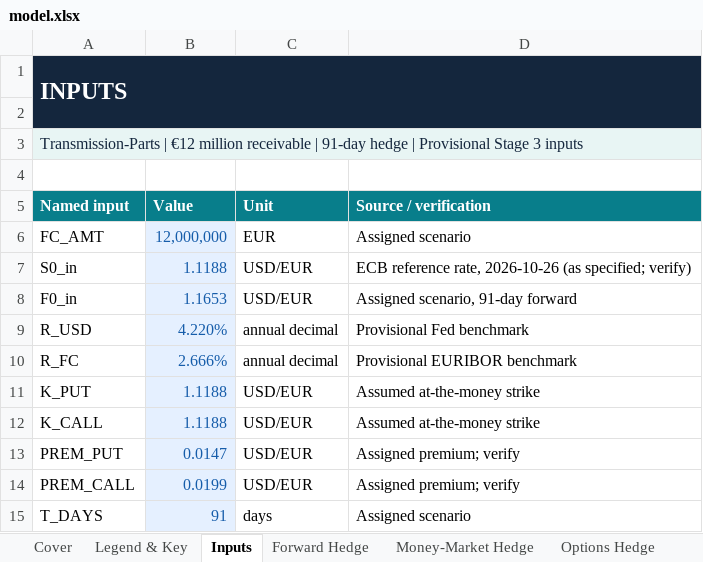
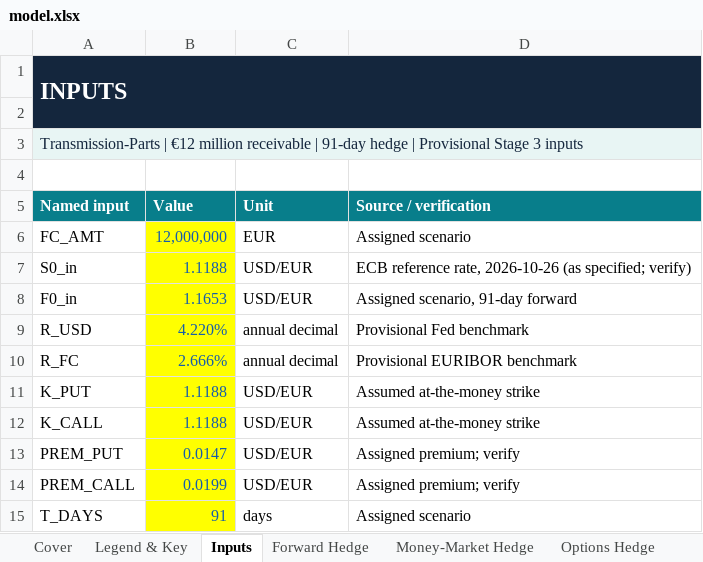
Before and after one commit to crhaeger/Cameron-Haeger, an Excel workbook: capabilities/fx-hedging/model.xlsx, sheet Inputs, drawn as a sheet; values as stored, in another font and other column widths than the file's, no borders; the diff names each change by its address in the sheet, - before the commit and + after, or states it on an @@ line.

```diff
--- a/capabilities/fx-hedging/model.xlsx (sheet Inputs)
+++ b/capabilities/fx-hedging/model.xlsx (sheet Inputs)
-B6:B15 fill: #E5F0FF
+B6:B15 fill: #FFFF00
```
Also changed, not shown: sheet Notes & Assumptions, sheet Legend & Key, sheet Sensitivity, sheet Cover, sheet Options Hedge, sheet Money-Market Hedge, 1 more sheet.
